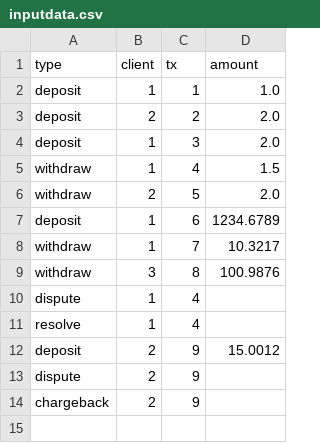
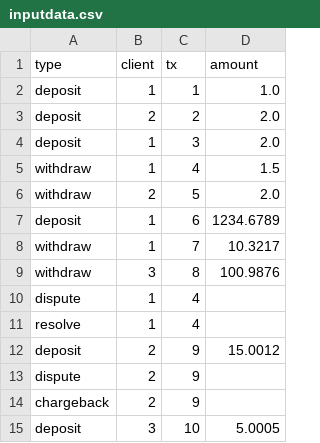
Before and after one commit to cchrysostom/tx_acct, a CSV file: inputdata.csv, drawn as a sheet; the diff names each change by its address in the sheet, - before the commit and + after, or states it on an @@ line.

Commit message:
Output error message, random data input

```diff
--- a/inputdata.csv
+++ b/inputdata.csv
+row 15: deposit | 3 | 10 | 5.0005
```
Also changed, not shown: 4 other files.
